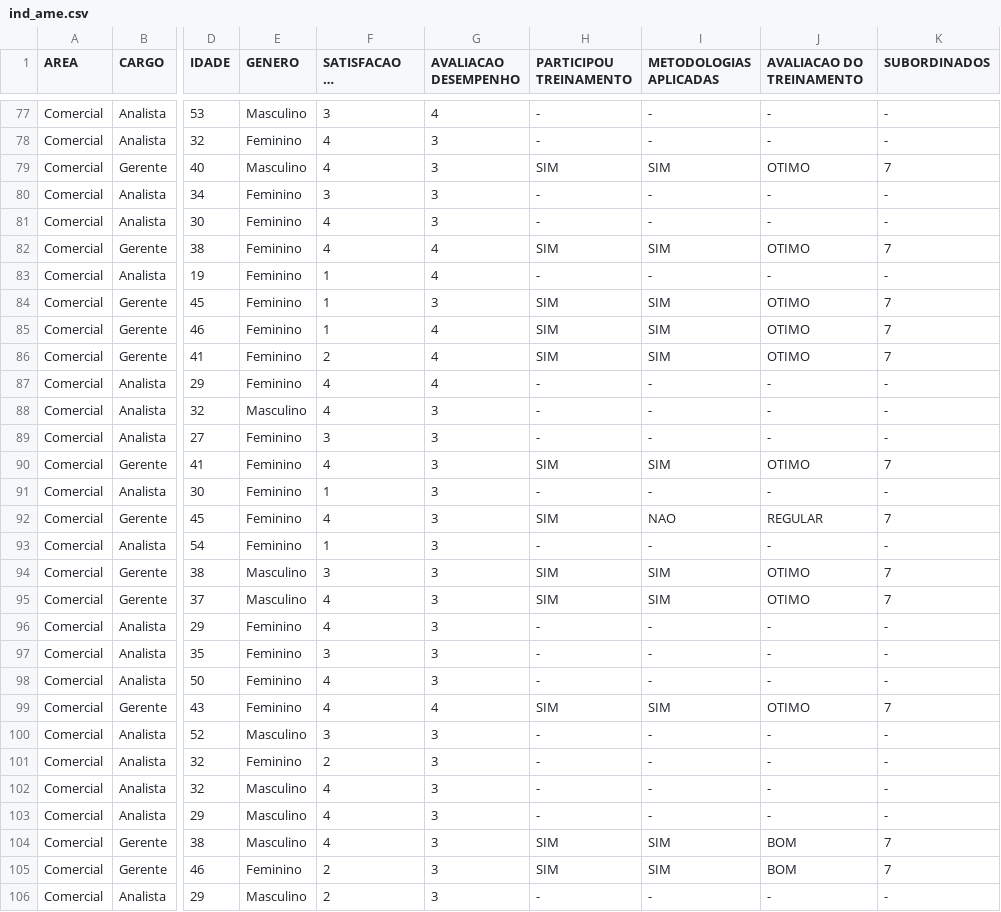
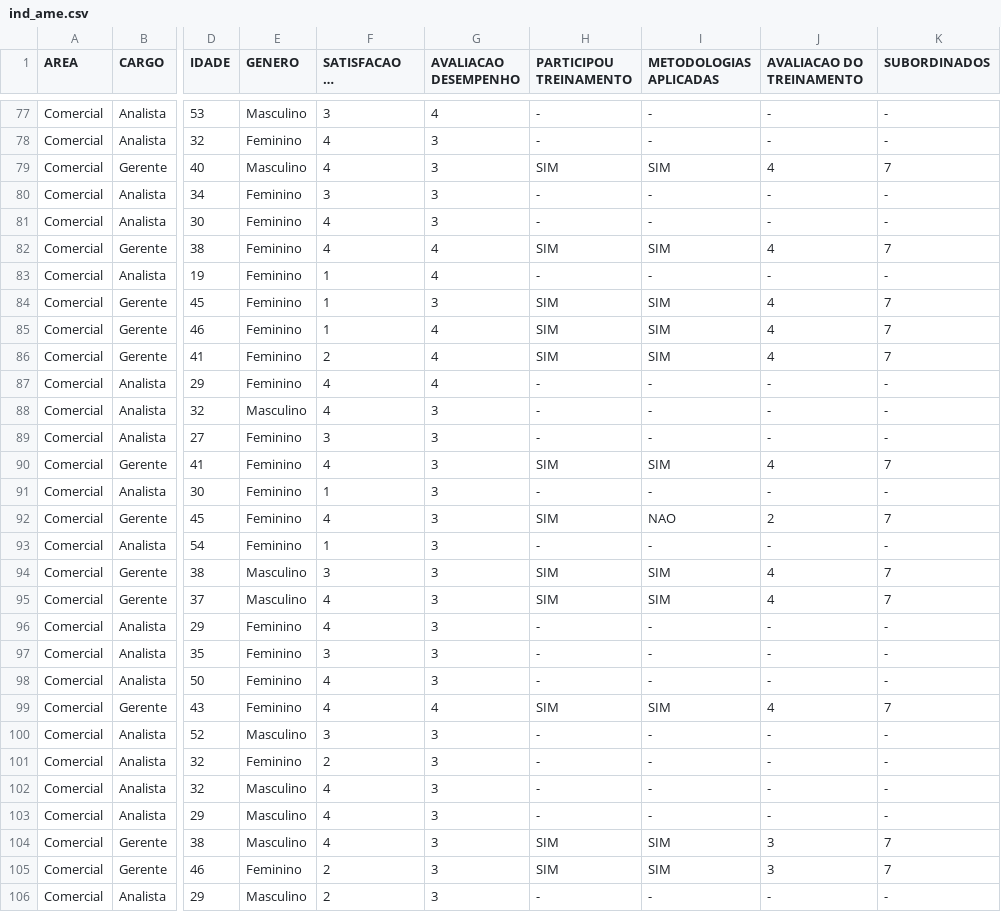
Before and after one commit to Rodrigo-O-Santos/Arquivos, a CSV file: ind_ame.csv, drawn as a sheet; only a part is shown, gaps mark what is left out; long unchanged cells end in …; the diff covers the shown part only; the diff names each change by its address in the sheet, - before the commit and + after, or states it on an @@ line.

Commit message:
Add files via upload

```diff
--- a/ind_ame.csv
+++ b/ind_ame.csv
-J79 (AVALIACAO DO TREINAMENTO): OTIMO
+J79 (AVALIACAO DO TREINAMENTO): 4
-J82 (AVALIACAO DO TREINAMENTO): OTIMO
+J82 (AVALIACAO DO TREINAMENTO): 4
-J84:J86 (AVALIACAO DO TREINAMENTO): OTIMO
+J84:J86 (AVALIACAO DO TREINAMENTO): 4
-J90 (AVALIACAO DO TREINAMENTO): OTIMO
+J90 (AVALIACAO DO TREINAMENTO): 4
-J92 (AVALIACAO DO TREINAMENTO): REGULAR
+J92 (AVALIACAO DO TREINAMENTO): 2
-J94:J95 (AVALIACAO DO TREINAMENTO): OTIMO
+J94:J95 (AVALIACAO DO TREINAMENTO): 4
-J99 (AVALIACAO DO TREINAMENTO): OTIMO
+J99 (AVALIACAO DO TREINAMENTO): 4
-J104:J105 (AVALIACAO DO TREINAMENTO): BOM
+J104:J105 (AVALIACAO DO TREINAMENTO): 3
```
Also changed, not shown: 81 edited cells elsewhere in this file.
